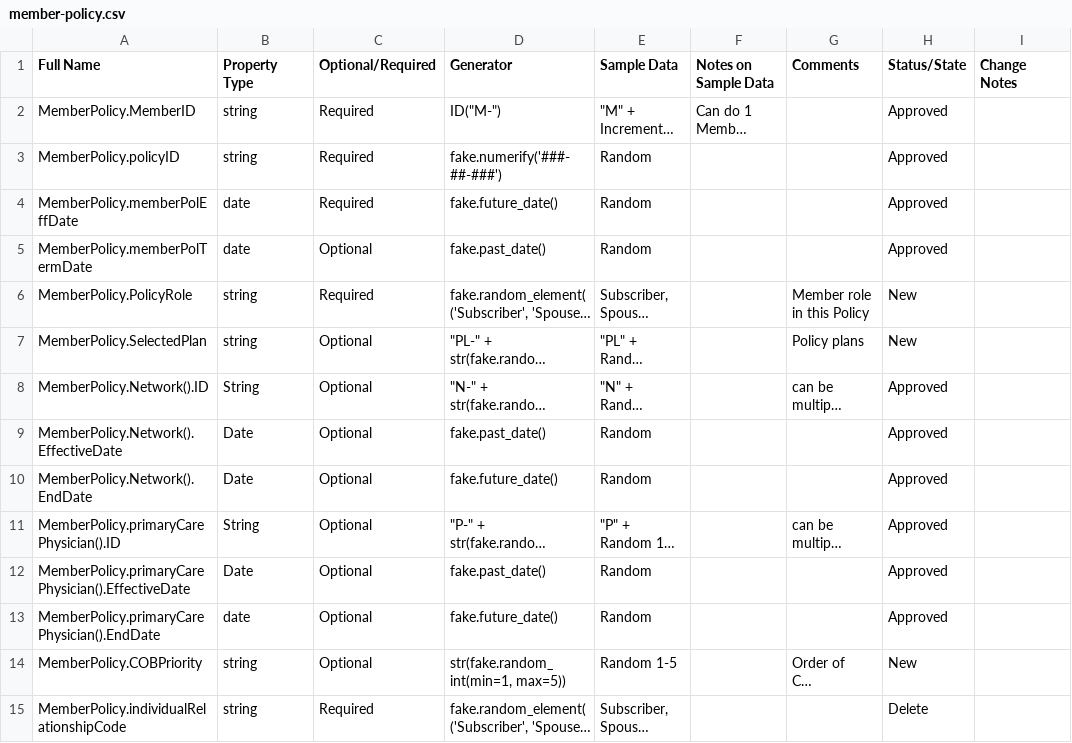
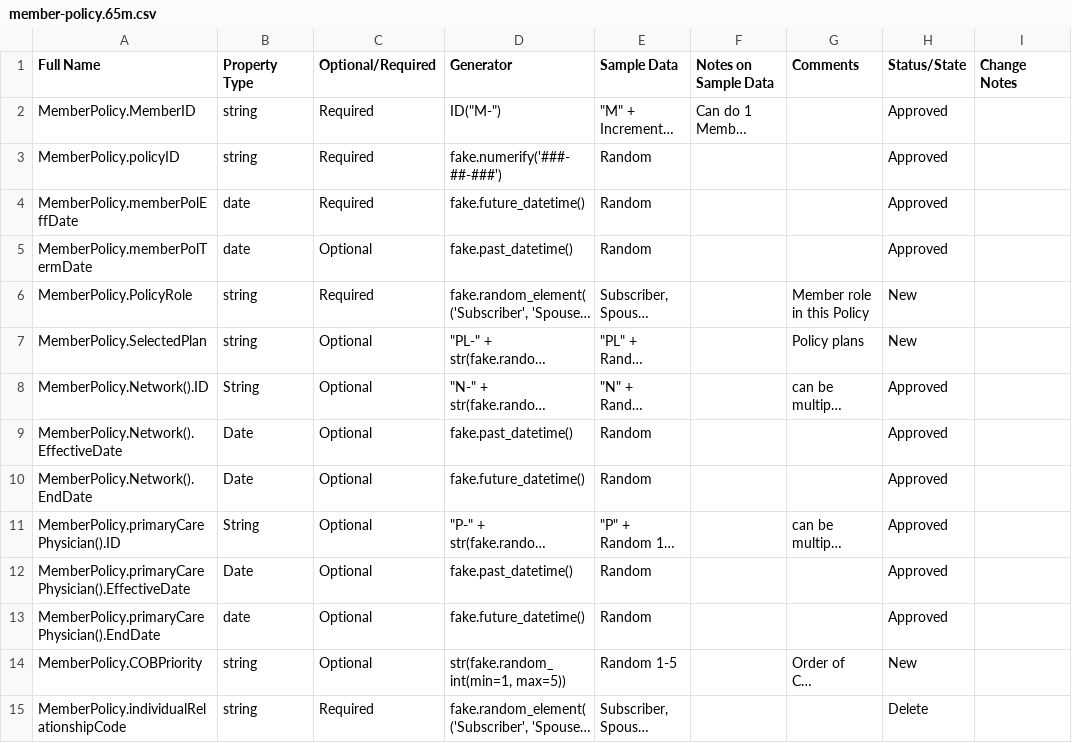
Before and after one commit to eklicious/pegasystems_dataloader, a CSV file: demo/model-tables/member-policy.65m.csv (was demo/model-tables/member-policy.csv), drawn as a sheet; only a part is shown; long unchanged cells end in …; the diff names each change by its address in the sheet, - before the commit and + after, or states it on an @@ line.

```diff
--- a/demo/model-tables/member-policy.csv
+++ b/demo/model-tables/member-policy.65m.csv
-D4 (Generator): fake.future_date()
+D4 (Generator): fake.future_datetime()
-D5 (Generator): fake.past_date()
+D5 (Generator): fake.past_datetime()
-D9 (Generator): fake.past_date()
+D9 (Generator): fake.past_datetime()
-D10 (Generator): fake.future_date()
+D10 (Generator): fake.future_datetime()
-D12 (Generator): fake.past_date()
+D12 (Generator): fake.past_datetime()
-D13 (Generator): fake.future_date()
+D13 (Generator): fake.future_datetime()
```
Also changed, not shown: demo/model-tables/claim.50m.csv, demo/model-tables/provider.1m.csv, 7 other files.
